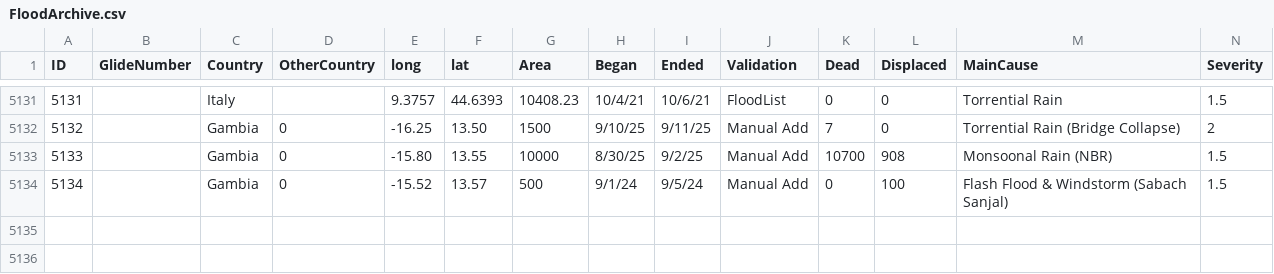
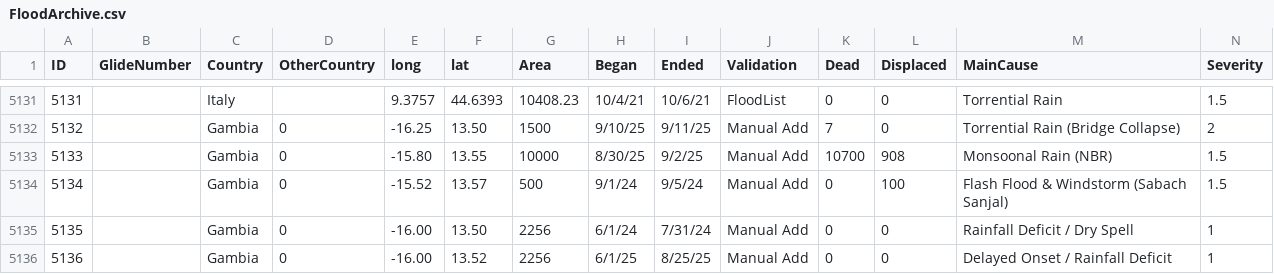
Before and after one commit to villirillogiulia-eng/ict4d, a CSV file: FloodArchive.csv, drawn as a sheet; only a part is shown, gaps mark what is left out; rows hold the shown columns only; the diff names each change by its address in the sheet, - before the commit and + after, or states it on an @@ line.

Commit message:
Add 2024-2025 drought/deficit data for Gambia NBR and update map legend

```diff
--- a/FloodArchive.csv
+++ b/FloodArchive.csv
+row 5135: 5135 |  | Gambia | 0 | -16.00 | 13.50 | 2256 | 6/1/24 | 7/31/24 | Manual Add | 0 | 0 | Rainfall Deficit / Dry Spell | 1
+row 5136: 5136 |  | Gambia | 0 | -16.00 | 13.52 | 2256 | 6/1/25 | 8/25/25 | Manual Add | 0 | 0 | Delayed Onset / Rainfall Deficit | 1
```
Also changed, not shown: 2 other files.
